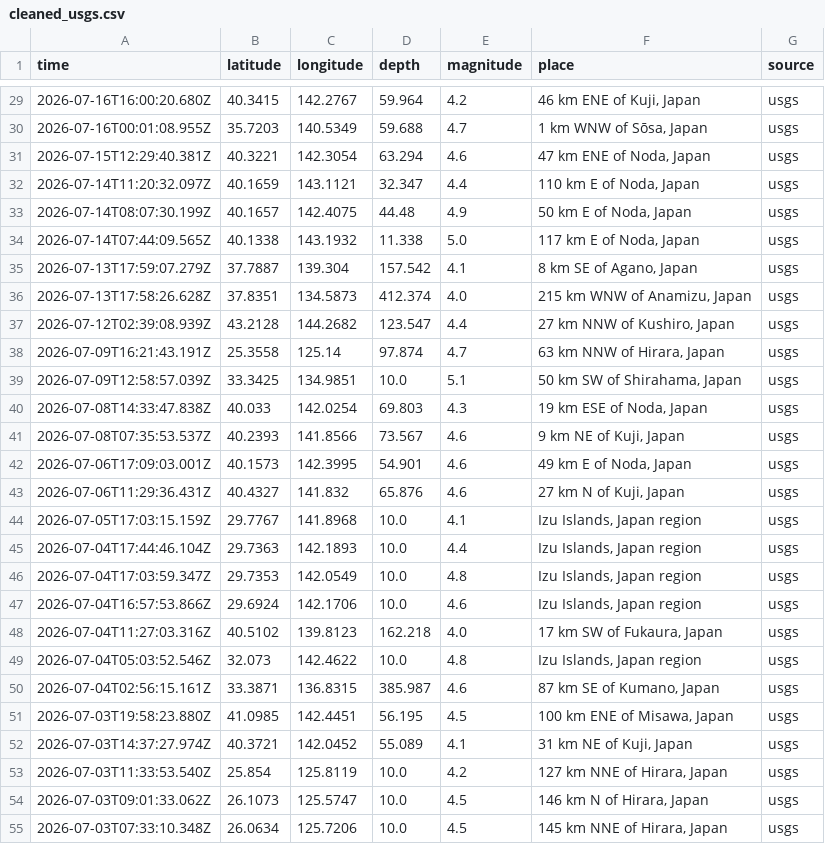
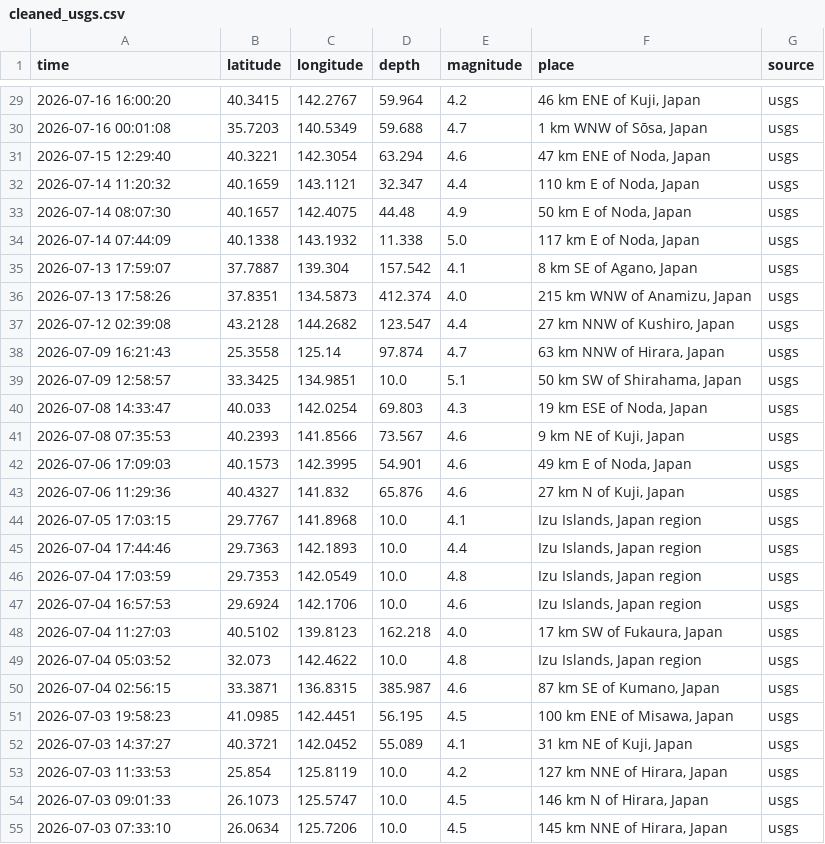
Before and after one commit to maniafzalii/EarthquakeProject, a CSV file: data/clean/cleaned_usgs.csv, drawn as a sheet; only a part is shown, gaps mark what is left out; the diff covers the shown part only.

```diff
--- a/data/clean/cleaned_usgs.csv
+++ b/data/clean/cleaned_usgs.csv
@@ -29,27 +29,27 @@ time,latitude,longitude,depth,magnitude,place,source
-2026-07-16T16:00:20.680Z,40.3415,142.2767,59.964,4.2,"46 km ENE of Kuji, Japan",usgs
-2026-07-16T00:01:08.955Z,35.7203,140.5349,59.688,4.7,"1 km WNW of Sōsa, Japan",usgs
-2026-07-15T12:29:40.381Z,40.3221,142.3054,63.294,4.6,"47 km ENE of Noda, Japan",usgs
-2026-07-14T11:20:32.097Z,40.1659,143.1121,32.347,4.4,"110 km E of Noda, Japan",usgs
-2026-07-14T08:07:30.199Z,40.1657,142.4075,44.48,4.9,"50 km E of Noda, Japan",usgs
-2026-07-14T07:44:09.565Z,40.1338,143.1932,11.338,5.0,"117 km E of Noda, Japan",usgs
-2026-07-13T17:59:07.279Z,37.7887,139.304,157.542,4.1,"8 km SE of Agano, Japan",usgs
-2026-07-13T17:58:26.628Z,37.8351,134.5873,412.374,4.0,"215 km WNW of Anamizu, Japan",usgs
-2026-07-12T02:39:08.939Z,43.2128,144.2682,123.547,4.4,"27 km NNW of Kushiro, Japan",usgs
-2026-07-09T16:21:43.191Z,25.3558,125.14,97.874,4.7,"63 km NNW of Hirara, Japan",usgs
-2026-07-09T12:58:57.039Z,33.3425,134.9851,10.0,5.1,"50 km SW of Shirahama, Japan",usgs
-2026-07-08T14:33:47.838Z,40.033,142.0254,69.803,4.3,"19 km ESE of Noda, Japan",usgs
-2026-07-08T07:35:53.537Z,40.2393,141.8566,73.567,4.6,"9 km NE of Kuji, Japan",usgs
-2026-07-06T17:09:03.001Z,40.1573,142.3995,54.901,4.6,"49 km E of Noda, Japan",usgs
-2026-07-06T11:29:36.431Z,40.4327,141.832,65.876,4.6,"27 km N of Kuji, Japan",usgs
-2026-07-05T17:03:15.159Z,29.7767,141.8968,10.0,4.1,"Izu Islands, Japan region",usgs
-2026-07-04T17:44:46.104Z,29.7363,142.1893,10.0,4.4,"Izu Islands, Japan region",usgs
-2026-07-04T17:03:59.347Z,29.7353,142.0549,10.0,4.8,"Izu Islands, Japan region",usgs
-2026-07-04T16:57:53.866Z,29.6924,142.1706,10.0,4.6,"Izu Islands, Japan region",usgs
-2026-07-04T11:27:03.316Z,40.5102,139.8123,162.218,4.0,"17 km SW of Fukaura, Japan",usgs
-2026-07-04T05:03:52.546Z,32.073,142.4622,10.0,4.8,"Izu Islands, Japan region",usgs
-2026-07-04T02:56:15.161Z,33.3871,136.8315,385.987,4.6,"87 km SE of Kumano, Japan",usgs
-2026-07-03T19:58:23.880Z,41.0985,142.4451,56.195,4.5,"100 km ENE of Misawa, Japan",usgs
-2026-07-03T14:37:27.974Z,40.3721,142.0452,55.089,4.1,"31 km NE of Kuji, Japan",usgs
-2026-07-03T11:33:53.540Z,25.854,125.8119,10.0,4.2,"127 km NNE of Hirara, Japan",usgs
-2026-07-03T09:01:33.062Z,26.1073,125.5747,10.0,4.5,"146 km N of Hirara, Japan",usgs
-2026-07-03T07:33:10.348Z,26.0634,125.7206,10.0,4.5,"145 km NNE of Hirara, Japan",usgs
+2026-07-16 16:00:20,40.3415,142.2767,59.964,4.2,"46 km ENE of Kuji, Japan",usgs
+2026-07-16 00:01:08,35.7203,140.5349,59.688,4.7,"1 km WNW of Sōsa, Japan",usgs
+2026-07-15 12:29:40,40.3221,142.3054,63.294,4.6,"47 km ENE of Noda, Japan",usgs
+2026-07-14 11:20:32,40.1659,143.1121,32.347,4.4,"110 km E of Noda, Japan",usgs
+2026-07-14 08:07:30,40.1657,142.4075,44.48,4.9,"50 km E of Noda, Japan",usgs
+2026-07-14 07:44:09,40.1338,143.1932,11.338,5.0,"117 km E of Noda, Japan",usgs
+2026-07-13 17:59:07,37.7887,139.304,157.542,4.1,"8 km SE of Agano, Japan",usgs
+2026-07-13 17:58:26,37.8351,134.5873,412.374,4.0,"215 km WNW of Anamizu, Japan",usgs
+2026-07-12 02:39:08,43.2128,144.2682,123.547,4.4,"27 km NNW of Kushiro, Japan",usgs
+2026-07-09 16:21:43,25.3558,125.14,97.874,4.7,"63 km NNW of Hirara, Japan",usgs
+2026-07-09 12:58:57,33.3425,134.9851,10.0,5.1,"50 km SW of Shirahama, Japan",usgs
+2026-07-08 14:33:47,40.033,142.0254,69.803,4.3,"19 km ESE of Noda, Japan",usgs
+2026-07-08 07:35:53,40.2393,141.8566,73.567,4.6,"9 km NE of Kuji, Japan",usgs
+2026-07-06 17:09:03,40.1573,142.3995,54.901,4.6,"49 km E of Noda, Japan",usgs
+2026-07-06 11:29:36,40.4327,141.832,65.876,4.6,"27 km N of Kuji, Japan",usgs
+2026-07-05 17:03:15,29.7767,141.8968,10.0,4.1,"Izu Islands, Japan region",usgs
+2026-07-04 17:44:46,29.7363,142.1893,10.0,4.4,"Izu Islands, Japan region",usgs
+2026-07-04 17:03:59,29.7353,142.0549,10.0,4.8,"Izu Islands, Japan region",usgs
+2026-07-04 16:57:53,29.6924,142.1706,10.0,4.6,"Izu Islands, Japan region",usgs
+2026-07-04 11:27:03,40.5102,139.8123,162.218,4.0,"17 km SW of Fukaura, Japan",usgs
+2026-07-04 05:03:52,32.073,142.4622,10.0,4.8,"Izu Islands, Japan region",usgs
+2026-07-04 02:56:15,33.3871,136.8315,385.987,4.6,"87 km SE of Kumano, Japan",usgs
+2026-07-03 19:58:23,41.0985,142.4451,56.195,4.5,"100 km ENE of Misawa, Japan",usgs
+2026-07-03 14:37:27,40.3721,142.0452,55.089,4.1,"31 km NE of Kuji, Japan",usgs
+2026-07-03 11:33:53,25.854,125.8119,10.0,4.2,"127 km NNE of Hirara, Japan",usgs
+2026-07-03 09:01:33,26.1073,125.5747,10.0,4.5,"146 km N of Hirara, Japan",usgs
+2026-07-03 07:33:10,26.0634,125.7206,10.0,4.5,"145 km NNE of Hirara, Japan",usgs
```
Also changed, not shown: 49 edited cells elsewhere in this file, 2 other files.
